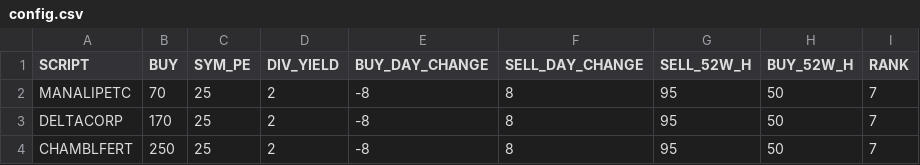
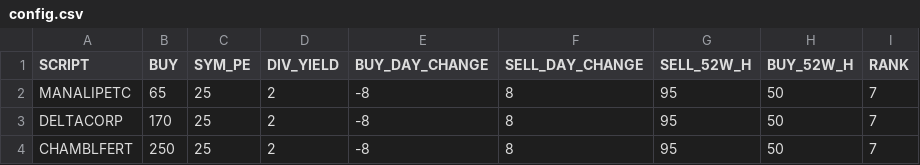
Before and after one commit to pradeeppython82/stocks_excel, a CSV file: config.csv, drawn as a sheet; only a part is shown.

Commit message:
Update config.csv

```diff
--- a/config.csv
+++ b/config.csv
@@ -1,3 +1,3 @@
 SCRIPT,BUY,SYM_PE,DIV_YIELD,BUY_DAY_CHANGE,SELL_DAY_CHANGE,SELL_52W_H,BUY_52W_H,RANK
-MANALIPETC,70,25,2,-8,8,95,50,7
+MANALIPETC,65,25,2,-8,8,95,50,7
 DELTACORP,170,25,2,-8,8,95,50,7
```
